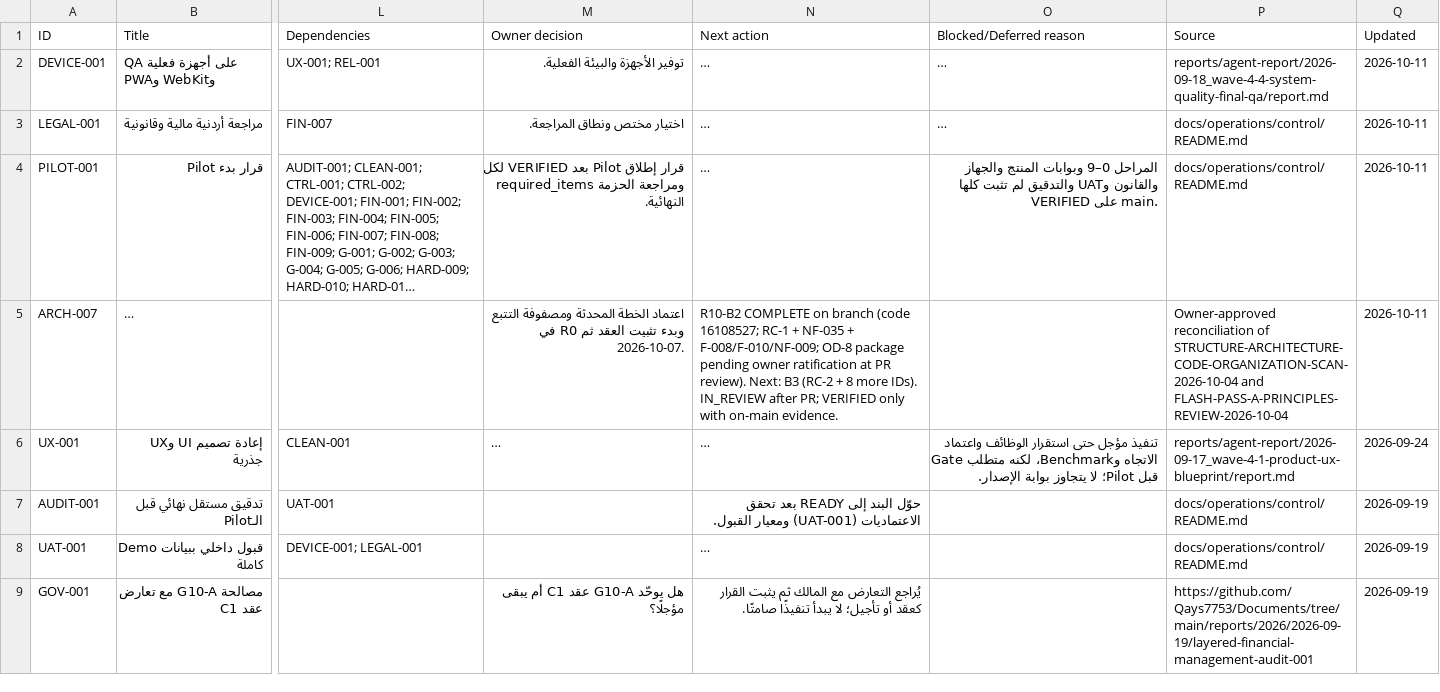
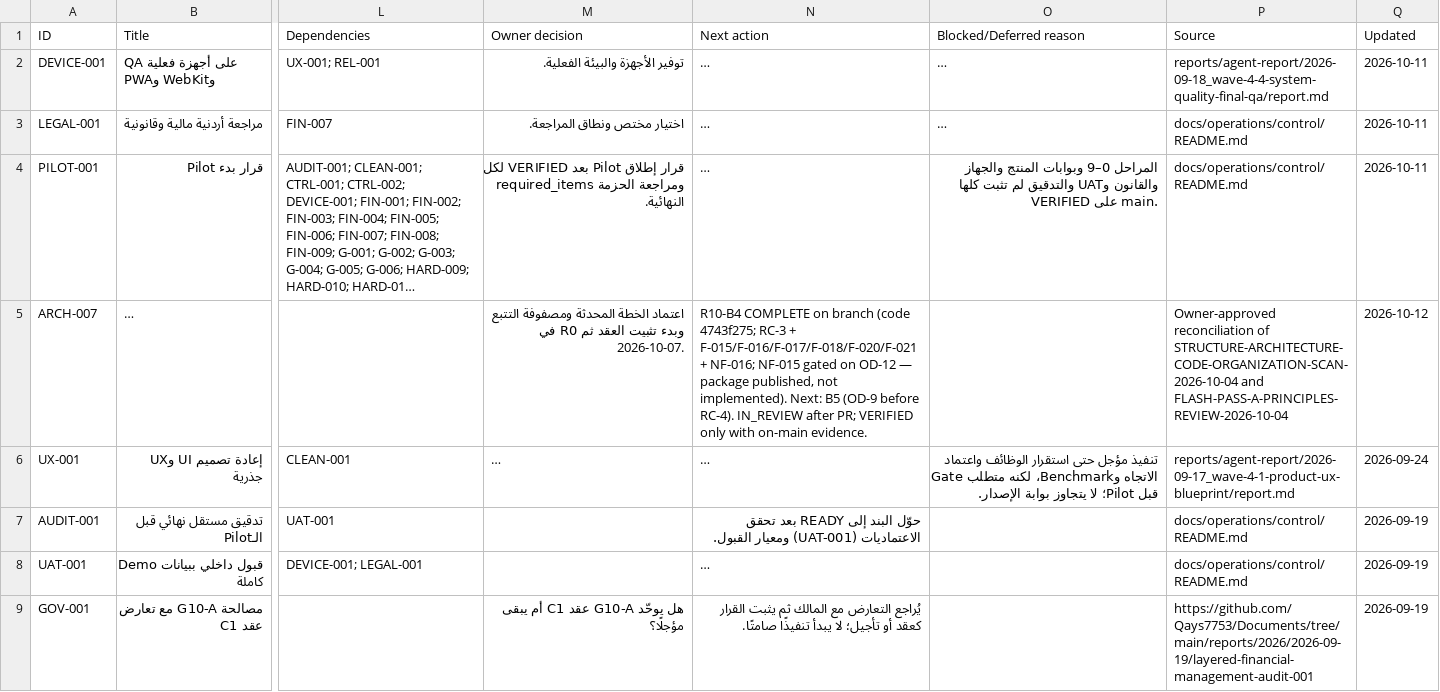
Before and after one commit to Qays7753/Micro, a CSV file: docs/operations/control/generated/MASTER-TRACKER.csv, drawn as a sheet; only a part is shown, gaps mark what is left out; long unchanged cells end in …; the diff names each change by its address in the sheet, - before the commit and + after, or states it on an @@ line.

Commit message:
docs(r10b-b4): wave records — 7 matrix closures + NF-015 OD-12 gate, report §12, state-log §182, Entry 97, surfaces re-anchor, current-state reduction under the 20,480 contract
- Findings matrix: R10A-F-015/F-016/F-017/F-018/F-020/F-021 + R10B-NF-016 closed with evidence at 4743f275; NF-015 recorded OWNER_DECISION_REQUIRED (OD-12 verified unaccepted live: no owner acceptance in the package, PR #356 comments, or Operations Control; MicroAppShell untouched); B4 implementation_log entry
- Unified execution report §12 + the five-reviewer B4 gate section + a records-time gate re-run reconciliation line
- Records-time measurement correction (documented): the in-wave draft 155,187/1,215,136/2,683,082 was not reproducible on a clean dist; two identical re-measures produced 155,189/1,215,139/2,683,085 (same entry content hash index-BtlwxcTO.js, same toolchain node v24.21.0/zlib 1.3.2.1-motley-8002e91); all records and the baseline anchors corrected; ceilings 650,000/155,300, tolerances, counts untouched; guards green on the corrected values
- Bundle surfaces baseline: B4 re-anchor to code head 4743f275 (lazy 1,215,139 raw/366,371 gzipNorm; precache 2,683,085 local / 2,683,197 derived cloud; swRuntime 26,231; counts 102/2/70/157/2)
- WS-216 + ARCH-007 live next_action updated to the B4 state (fixes the B3-era staleness); generated views regenerated from JSON (ACTIVE-WORK, AGENT-BRIEF, MASTER-TRACKER.csv, xlsx meta)
- current-state.md: live fields updated (header, §1 row, §9 R10 bullet B1–B4) + §8.2 closed-program historical summaries condensed with all evidence preserved in the append-only log — 17,911/20,480 bytes, size contract green with headroom
- state-log §182 + AGENT-SEQUENTIAL-WORKLOG Entry 97 (B4 wave record incl. the entry-budget story and the measurement correction)
- Operations Control valid (85 items, 58 workstreams); validate/generate --check/oc tests 9/9; full check chain green on this tree: typecheck, lint 35<=37, format, text-density, design-guards, all 17 guards, root 772/772, app 2,594/2,594, prototype:build PASS (entry 631,632/155,189)

```diff
--- a/docs/operations/control/generated/MASTER-TRACKER.csv
+++ b/docs/operations/control/generated/MASTER-TRACKER.csv
-N5 (Next action): R10-B2 COMPLETE on branch (code 16108527; RC-1 + NF-035 + F-008/F-010/NF-009; OD-8 package pending owner ratification at PR review). Next: B3 (RC-2 + 8 more IDs). IN_REVIEW after…
+N5 (Next action): R10-B4 COMPLETE on branch (code 4743f275; RC-3 + F-015/F-016/F-017/F-018/F-020/F-021 + NF-016; NF-015 gated on OD-12 — package published, not implemented). Next: B5 (OD-9 before RC-4). IN_REVIEW after…
-Q5 (Updated): 2026-10-11
+Q5 (Updated): 2026-10-12
```
Also changed, not shown: 11 other files.
